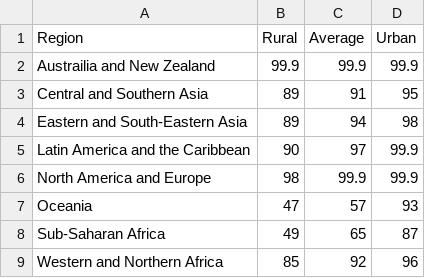
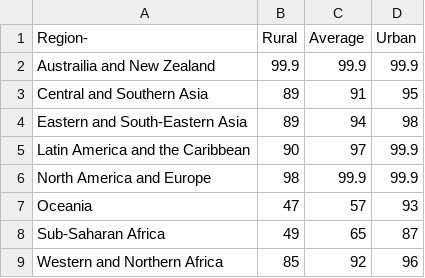
Before and after one commit to atowey-uchi/data, a CSV file: Untitled spreadsheet - Sheet1 (2).csv, drawn as a sheet.

Commit message:
Update Untitled spreadsheet - Sheet1 (2).csv

```diff
--- a/Untitled spreadsheet - Sheet1 (2).csv
+++ b/Untitled spreadsheet - Sheet1 (2).csv
@@ -1,2 +1,2 @@
-Region,Rural,Average,Urban
+Region-,Rural,Average,Urban
 Austrailia and New Zealand,99.9,99.9,99.9
```
